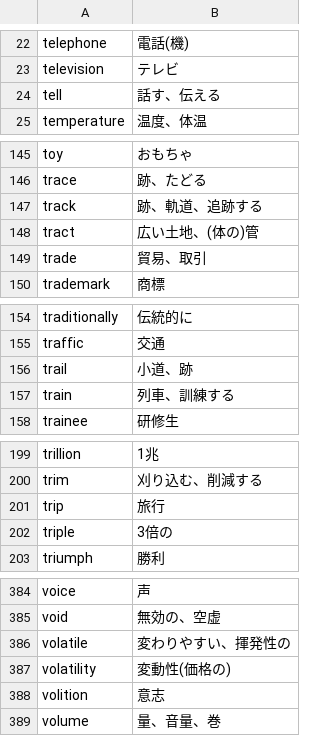
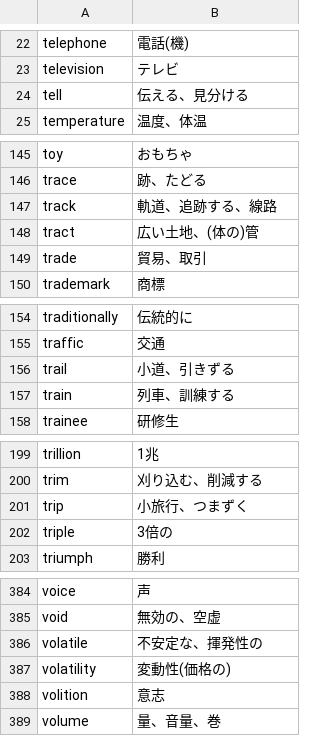
Before and after one commit to tamurayuuki46-cpu/eiken1.5writing, a TSV file: data/curation/ja/12.tsv, drawn as a sheet; only a part is shown, gaps mark what is left out.

```diff
--- a/data/curation/ja/12.tsv
+++ b/data/curation/ja/12.tsv
@@ -23,3 +23,3 @@ telephone	電話(機)
 television	テレビ
-tell	話す、伝える
+tell	伝える、見分ける
 temperature	温度、体温
@@ -146,3 +146,3 @@ toy	おもちゃ
 trace	跡、たどる
-track	跡、軌道、追跡する
+track	軌道、追跡する、線路
 tract	広い土地、(体の)管
@@ -155,3 +155,3 @@ traditionally	伝統的に
 traffic	交通
-trail	小道、跡
+trail	小道、引きずる
 train	列車、訓練する
@@ -200,3 +200,3 @@ trillion	1兆
 trim	刈り込む、削減する
-trip	旅行
+trip	小旅行、つまずく
 triple	3倍の
@@ -385,3 +385,3 @@ voice	声
 void	無効の、空虚
-volatile	変わりやすい、揮発性の
+volatile	不安定な、揮発性の
 volatility	変動性(価格の)
```
Also changed, not shown: data/curation/excluded.tsv, data/curation/ja/01.tsv, 30 other files.
